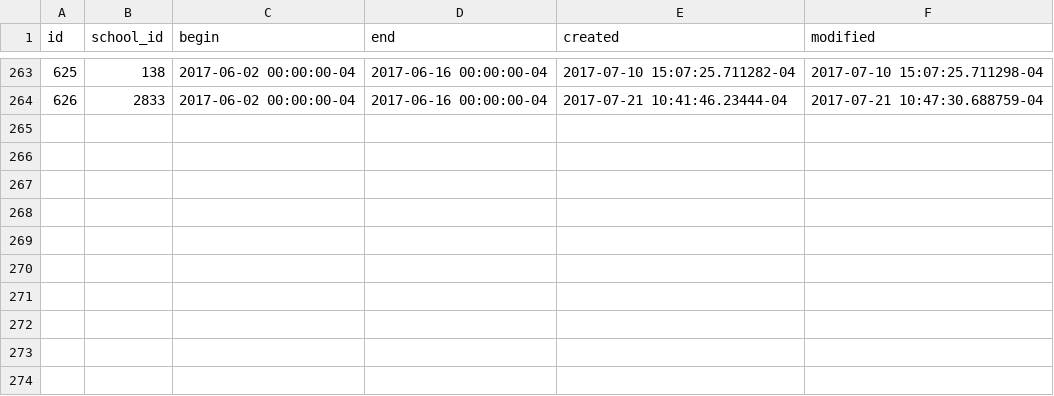
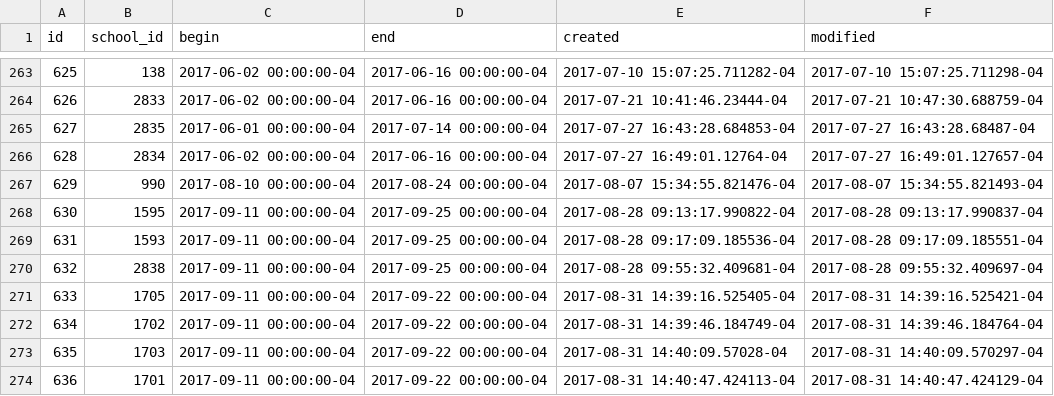
Before and after one commit to MAPC/myschoolcommute2, a CSV file: lib/seeds/surveys.csv, drawn as a sheet; only a part is shown, gaps mark what is left out.

```diff
--- a/lib/seeds/surveys.csv
+++ b/lib/seeds/surveys.csv
@@ -264 +264,11 @@ id,school_id,begin,end,created,modified
 626,2833,2017-06-02 00:00:00-04,2017-06-16 00:00:00-04,2017-07-21 10:41:46.23444-04,2017-07-21 10:47:30.688759-04
+627,2835,2017-06-01 00:00:00-04,2017-07-14 00:00:00-04,2017-07-27 16:43:28.684853-04,2017-07-27 16:43:28.68487-04
+628,2834,2017-06-02 00:00:00-04,2017-06-16 00:00:00-04,2017-07-27 16:49:01.12764-04,2017-07-27 16:49:01.127657-04
+629,990,2017-08-10 00:00:00-04,2017-08-24 00:00:00-04,2017-08-07 15:34:55.821476-04,2017-08-07 15:34:55.821493-04
+630,1595,2017-09-11 00:00:00-04,2017-09-25 00:00:00-04,2017-08-28 09:13:17.990822-04,2017-08-28 09:13:17.990837-04
+631,1593,2017-09-11 00:00:00-04,2017-09-25 00:00:00-04,2017-08-28 09:17:09.185536-04,2017-08-28 09:17:09.185551-04
+632,2838,2017-09-11 00:00:00-04,2017-09-25 00:00:00-04,2017-08-28 09:55:32.409681-04,2017-08-28 09:55:32.409697-04
+633,1705,2017-09-11 00:00:00-04,2017-09-22 00:00:00-04,2017-08-31 14:39:16.525405-04,2017-08-31 14:39:16.525421-04
+634,1702,2017-09-11 00:00:00-04,2017-09-22 00:00:00-04,2017-08-31 14:39:46.184749-04,2017-08-31 14:39:46.184764-04
+635,1703,2017-09-11 00:00:00-04,2017-09-22 00:00:00-04,2017-08-31 14:40:09.57028-04,2017-08-31 14:40:09.570297-04
+636,1701,2017-09-11 00:00:00-04,2017-09-22 00:00:00-04,2017-08-31 14:40:47.424113-04,2017-08-31 14:40:47.424129-04
```
Also changed, not shown: lib/seeds/mysc_users.csv, 4 other files.
